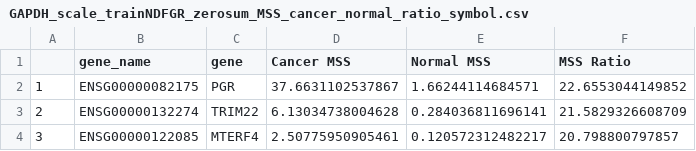
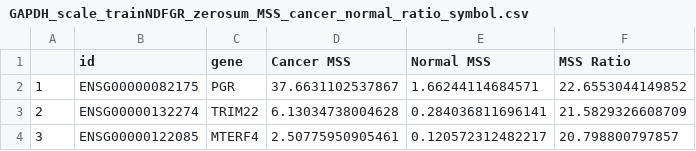
Before and after one commit to ForetellMyHealth/Diane, a CSV file: data_revised/GAPDH_scale_trainNDFGR_zerosum_MSS_cancer_normal_ratio_symbol.csv, drawn as a sheet; only a part is shown.

Commit message:
Update GAPDH_scale_trainNDFGR_zerosum_MSS_cancer_normal_ratio_symbol.csv

```diff
--- a/data_revised/GAPDH_scale_trainNDFGR_zerosum_MSS_cancer_normal_ratio_symbol.csv
+++ b/data_revised/GAPDH_scale_trainNDFGR_zerosum_MSS_cancer_normal_ratio_symbol.csv
@@ -1,2 +1,2 @@
-"","gene_name","gene","Cancer MSS","Normal MSS","MSS Ratio"
+"","id","gene","Cancer MSS","Normal MSS","MSS Ratio"
 "1","ENSG00000082175","PGR",37.6631102537867,1.66244114684571,22.6553044149852
```
